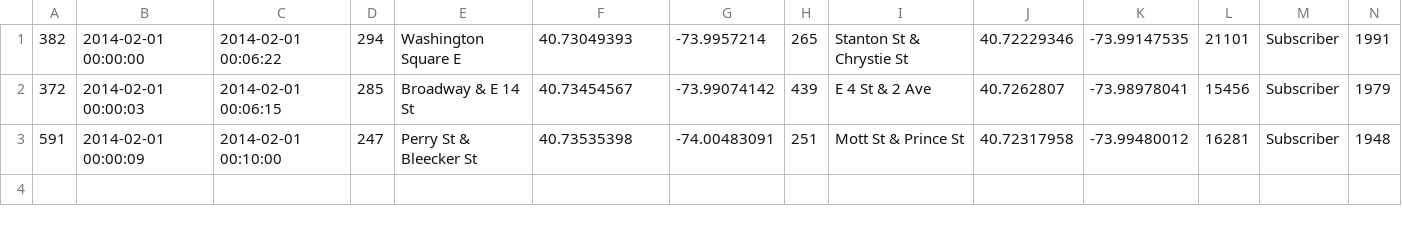
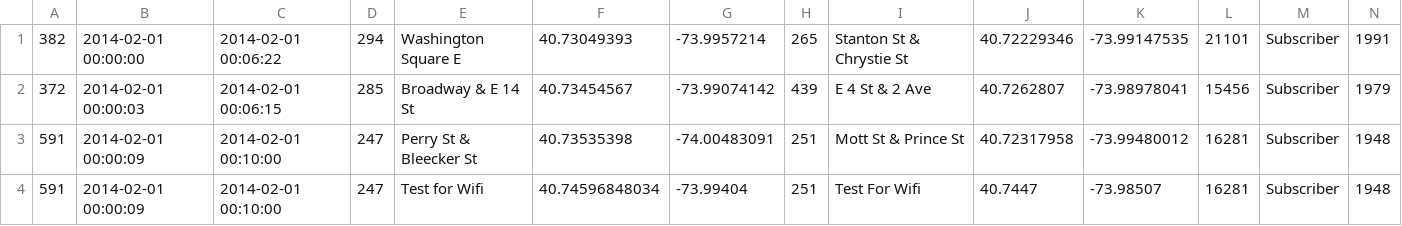
Before and after one commit to olliechick/cyc, a CSV file: bikeTripTestData.csv, drawn as a sheet; only a part is shown; rows hold the shown columns only; the diff names each change by its address in the sheet, - before the commit and + after, or states it on an @@ line.

Commit message:
Added function to get list of retailers with the same function. Added tests to every method in DataAnaliser. refactored all methods in DataAnaliser to take a list as an argument instead of generating one in the method.

```diff
--- a/bikeTripTestData.csv
+++ b/bikeTripTestData.csv
+row 4: 591 | 2014-02-01 00:00:09 | 2014-02-01 00:10:00 | 247 | Test for Wifi | 40.74596848034 | -73.99404 | 251 | Test For Wifi | 40.7447 | -73.98507 | 16281 | Subscriber | 1948
```
Also changed, not shown: 3 other files.
